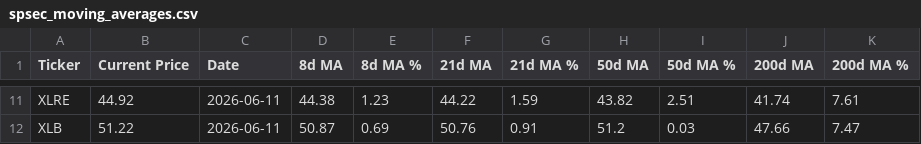
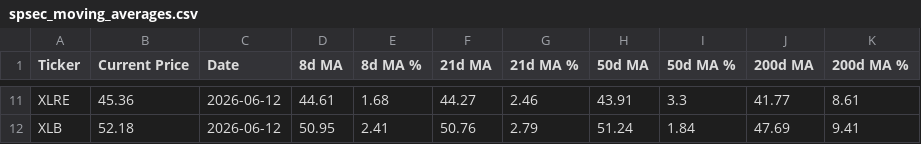
Before and after one commit to darkchocolateapps/magma, a CSV file: spsec_moving_averages.csv, drawn as a sheet; only a part is shown, gaps mark what is left out; the diff covers the shown part only; the diff names each change by its address in the sheet, - before the commit and + after, or states it on an @@ line.

```diff
--- a/spsec_moving_averages.csv
+++ b/spsec_moving_averages.csv
-B11 (Current Price): 44.92
+B11 (Current Price): 45.36
-C11:C12 (Date): 2026-06-11
+C11:C12 (Date): 2026-06-12
-D11 (8d MA): 44.38
+D11 (8d MA): 44.61
-E11 (8d MA %): 1.23
+E11 (8d MA %): 1.68
-F11 (21d MA): 44.22
+F11 (21d MA): 44.27
-G11 (21d MA %): 1.59
+G11 (21d MA %): 2.46
-H11 (50d MA): 43.82
+H11 (50d MA): 43.91
-I11 (50d MA %): 2.51
+I11 (50d MA %): 3.3
-J11 (200d MA): 41.74
+J11 (200d MA): 41.77
-K11 (200d MA %): 7.61
+K11 (200d MA %): 8.61
-B12 (Current Price): 51.22
+B12 (Current Price): 52.18
-D12 (8d MA): 50.87
+D12 (8d MA): 50.95
-E12 (8d MA %): 0.69
+E12 (8d MA %): 2.41
-G12 (21d MA %): 0.91
+G12 (21d MA %): 2.79
-H12 (50d MA): 51.2
+H12 (50d MA): 51.24
-I12 (50d MA %): 0.03
+I12 (50d MA %): 1.84
-J12 (200d MA): 47.66
+J12 (200d MA): 47.69
-K12 (200d MA %): 7.47
+K12 (200d MA %): 9.41
```
Also changed, not shown: 88 edited cells elsewhere in this file.
